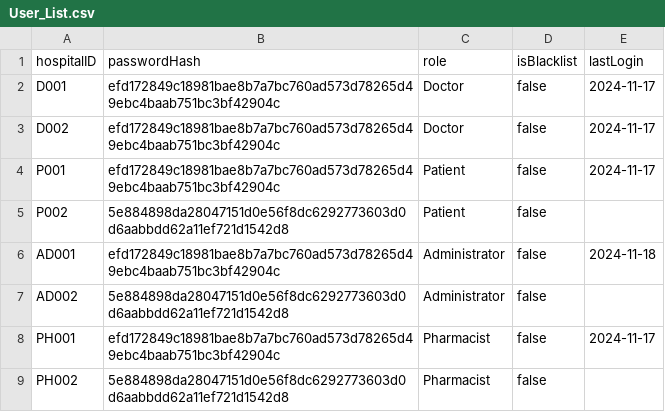
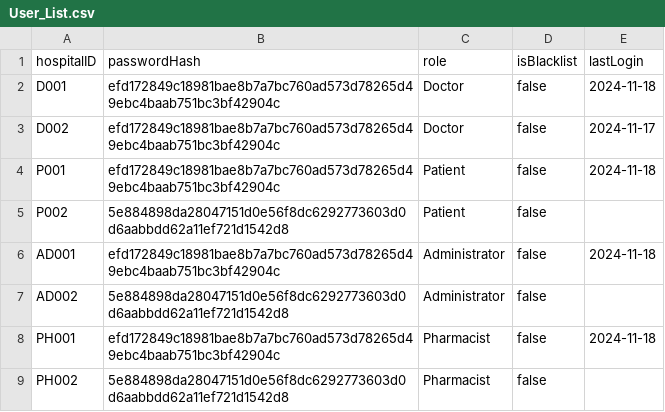
Before and after one commit to maxwellau2/OOP-Project-V2, a CSV file: src/Data/User_List.csv, drawn as a sheet.

```diff
--- a/src/Data/User_List.csv
+++ b/src/Data/User_List.csv
@@ -1,5 +1,5 @@
 hospitalID,passwordHash,role,isBlacklist,lastLogin
-D001,efd172849c18981bae8b7a7bc760ad573d78265d49ebc4baab751bc3bf42904c,Doctor,false,2024-11-17
+D001,efd172849c18981bae8b7a7bc760ad573d78265d49ebc4baab751bc3bf42904c,Doctor,false,2024-11-18
 D002,efd172849c18981bae8b7a7bc760ad573d78265d49ebc4baab751bc3bf42904c,Doctor,false,2024-11-17
-P001,efd172849c18981bae8b7a7bc760ad573d78265d49ebc4baab751bc3bf42904c,Patient,false,2024-11-17
+P001,efd172849c18981bae8b7a7bc760ad573d78265d49ebc4baab751bc3bf42904c,Patient,false,2024-11-18
 P002,5e884898da28047151d0e56f8dc6292773603d0d6aabbdd62a11ef721d1542d8,Patient,false,
@@ -7,3 +7,3 @@ AD001,efd172849c18981bae8b7a7bc760ad573d78265d49ebc4baab751bc3bf42904c,Administr
 AD002,5e884898da28047151d0e56f8dc6292773603d0d6aabbdd62a11ef721d1542d8,Administrator,false,
-PH001,efd172849c18981bae8b7a7bc760ad573d78265d49ebc4baab751bc3bf42904c,Pharmacist,false,2024-11-17
+PH001,efd172849c18981bae8b7a7bc760ad573d78265d49ebc4baab751bc3bf42904c,Pharmacist,false,2024-11-18
 PH002,5e884898da28047151d0e56f8dc6292773603d0d6aabbdd62a11ef721d1542d8,Pharmacist,false,
```
Also changed, not shown: src/Data/AppointmentOutcome_List.csv, src/Data/Appointment_List.csv, 5 other files.
